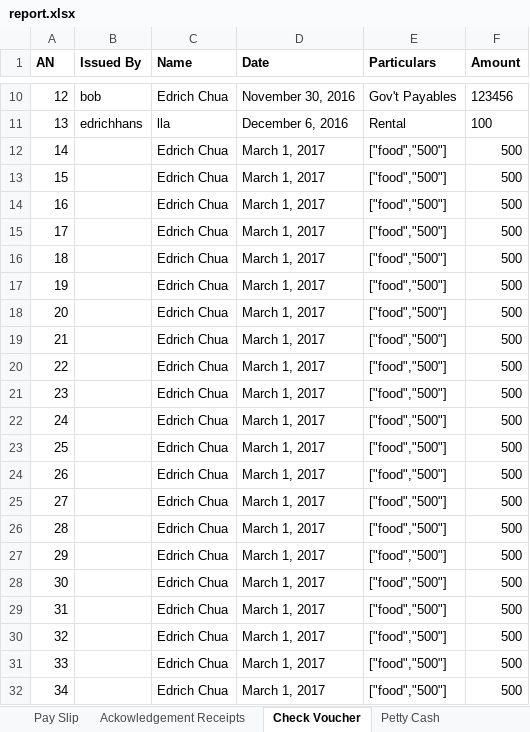
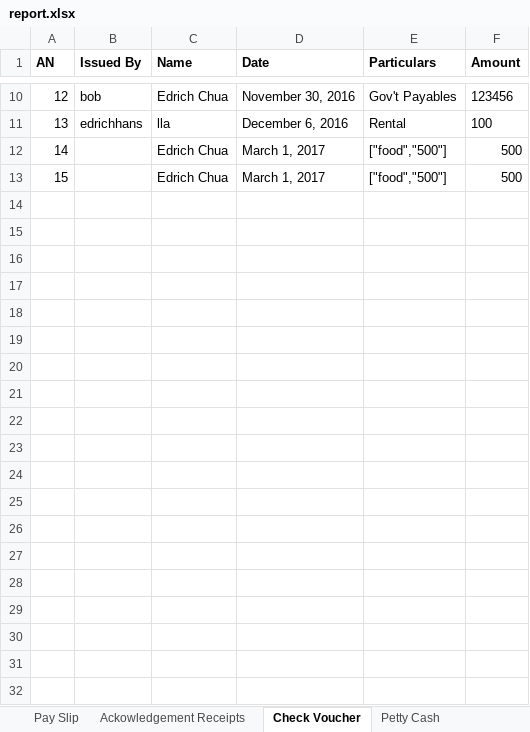
Before and after one commit to edrichhans/ApplesAndBerries, an Excel workbook: uploads/report.xlsx, sheet Check Voucher, drawn as a sheet; only a part is shown, gaps mark what is left out; values as stored, in another font and other column widths than the file's, no borders; the diff covers the shown part only; the diff names each change by its address in the sheet, - before the commit and + after, or states it on an @@ line.

```diff
--- a/uploads/report.xlsx (sheet Check Voucher)
+++ b/uploads/report.xlsx (sheet Check Voucher)
-row 14: 16 |  | Edrich Chua | March 1, 2017 | ["food","500"] | 500
-row 15: 17 |  | Edrich Chua | March 1, 2017 | ["food","500"] | 500
-row 16: 18 |  | Edrich Chua | March 1, 2017 | ["food","500"] | 500
-row 17: 19 |  | Edrich Chua | March 1, 2017 | ["food","500"] | 500
-row 18: 20 |  | Edrich Chua | March 1, 2017 | ["food","500"] | 500
-row 19: 21 |  | Edrich Chua | March 1, 2017 | ["food","500"] | 500
-row 20: 22 |  | Edrich Chua | March 1, 2017 | ["food","500"] | 500
-row 21: 23 |  | Edrich Chua | March 1, 2017 | ["food","500"] | 500
-row 22: 24 |  | Edrich Chua | March 1, 2017 | ["food","500"] | 500
-row 23: 25 |  | Edrich Chua | March 1, 2017 | ["food","500"] | 500
-row 24: 26 |  | Edrich Chua | March 1, 2017 | ["food","500"] | 500
-row 25: 27 |  | Edrich Chua | March 1, 2017 | ["food","500"] | 500
-row 26: 28 |  | Edrich Chua | March 1, 2017 | ["food","500"] | 500
-row 27: 29 |  | Edrich Chua | March 1, 2017 | ["food","500"] | 500
-row 28: 30 |  | Edrich Chua | March 1, 2017 | ["food","500"] | 500
-row 29: 31 |  | Edrich Chua | March 1, 2017 | ["food","500"] | 500
-row 30: 32 |  | Edrich Chua | March 1, 2017 | ["food","500"] | 500
-row 31: 33 |  | Edrich Chua | March 1, 2017 | ["food","500"] | 500
-row 32: 34 |  | Edrich Chua | March 1, 2017 | ["food","500"] | 500
```
Also changed, not shown: 163 removed rows elsewhere in this sheet, sheet Petty Cash, sheet Ackowledgement Receipts, sheet Pay Slip, 3 other files.
